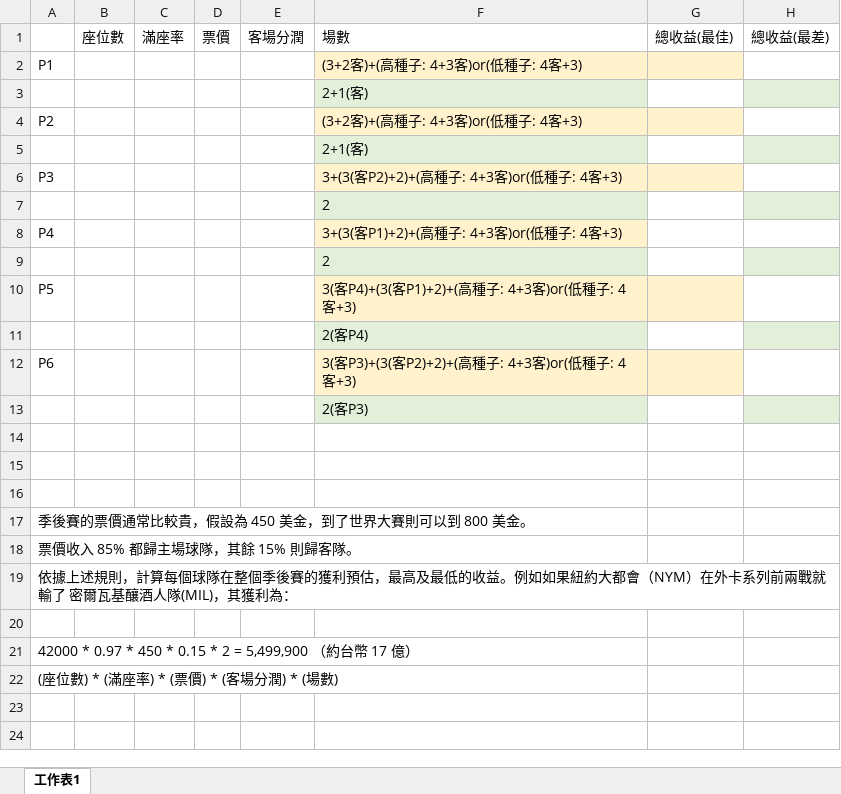
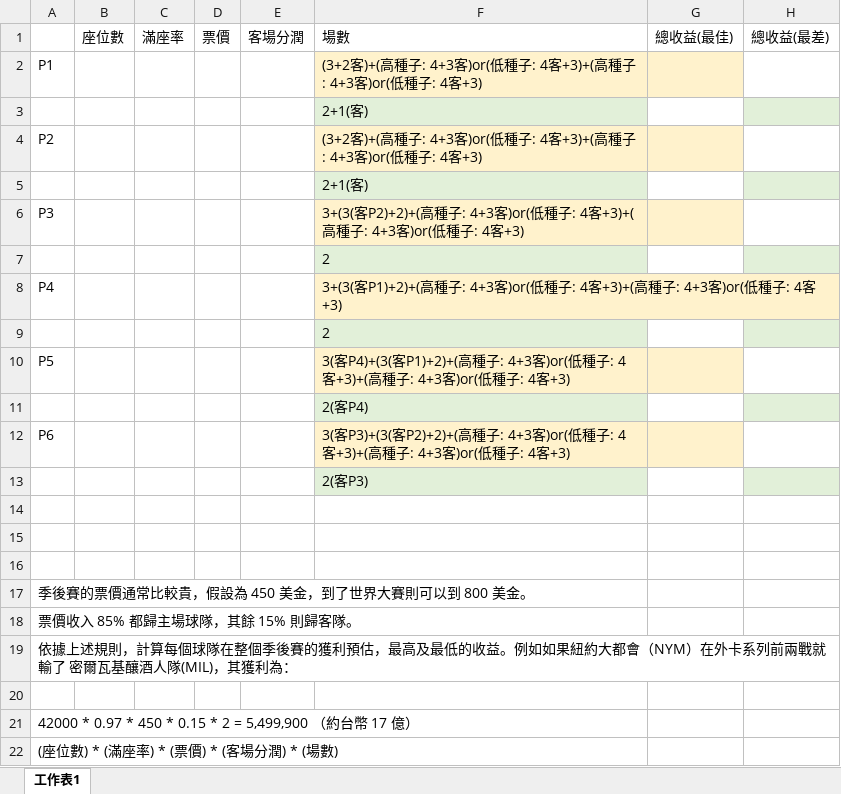
Before and after one commit to D1204480/sw-homework, an Excel workbook: 分潤試算表.xlsx, sheet 工作表1, drawn as a sheet; values as stored, in another font and other column widths than the file's, no borders; the diff names each change by its address in the sheet, - before the commit and + after, or states it on an @@ line.

```diff
--- a/分潤試算表.xlsx (sheet 工作表1)
+++ b/分潤試算表.xlsx (sheet 工作表1)
-F2: (3+2客)+(高種子: 4+3客)or(低種子: 4客+3)
+F2: (3+2客)+(高種子: 4+3客)or(低種子: 4客+3)+(高種子: 4+3客)or(低種子: 4客+3)
-F4: (3+2客)+(高種子: 4+3客)or(低種子: 4客+3)
+F4: (3+2客)+(高種子: 4+3客)or(低種子: 4客+3)+(高種子: 4+3客)or(低種子: 4客+3)
-F6: …子: 4客+3)
+F6: …子: 4客+3)+(高種子: 4+3客)or(低種子: 4客+3)
-F8: …子: 4客+3)
+F8: …子: 4客+3)+(高種子: 4+3客)or(低種子: 4客+3)
-F10: …子: 4客+3)
+F10: …子: 4客+3)+(高種子: 4+3客)or(低種子: 4客+3)
-F12: …子: 4客+3)
+F12: …子: 4客+3)+(高種子: 4+3客)or(低種子: 4客+3)
```
Also changed, not shown: 10 other files.
